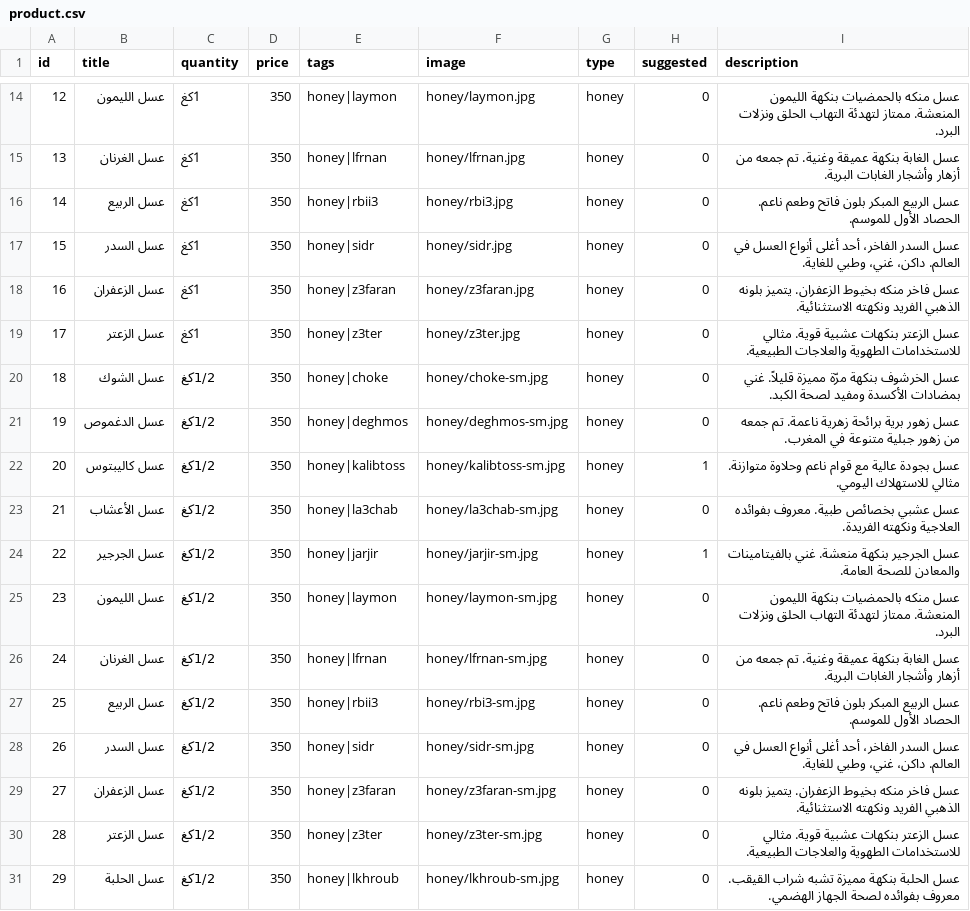
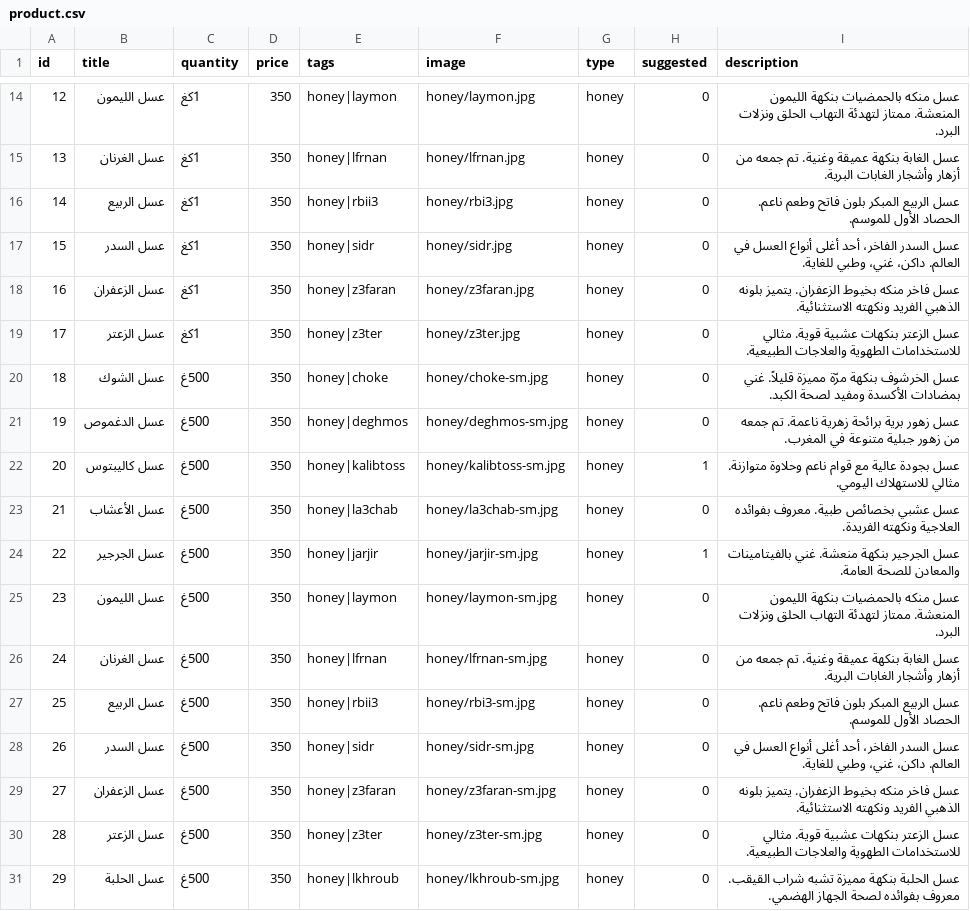
Before and after one commit to mezzinea/igrbio, a CSV file: ar/product.csv, drawn as a sheet; only a part is shown, gaps mark what is left out.

```diff
--- a/ar/product.csv
+++ b/ar/product.csv
@@ -19,13 +19,13 @@ id;title;quantity;price;tags;image;type;suggested;description
 17;عسل الزعتر;1كغ;350;honey|z3ter;honey/z3ter.jpg;honey;0;عسل الزعتر بنكهات عشبية قوية. مثالي للاستخدامات الطهوية والعلاجات الطبيعية.
-18;عسل الشوك;1/2كغ;350;honey|choke;honey/choke-sm.jpg;honey;0;عسل الخرشوف بنكهة مرّة مميزة قليلاً. غني بمضادات الأكسدة ومفيد لصحة الكبد.
-19;عسل الدغموص;1/2كغ;350;honey|deghmos;honey/deghmos-sm.jpg;honey;0;عسل زهور برية برائحة زهرية ناعمة. تم جمعه من زهور جبلية متنوعة في المغرب.
-20;عسل كاليبتوس;1/2كغ;350;honey|kalibtoss;honey/kalibtoss-sm.jpg;honey;1;عسل بجودة عالية مع قوام ناعم وحلاوة متوازنة. مثالي للاستهلاك اليومي.
-21;عسل الأعشاب;1/2كغ;350;honey|la3chab;honey/la3chab-sm.jpg;honey;0;عسل عشبي بخصائص طبية. معروف بفوائده العلاجية ونكهته الفريدة.
-22;عسل الجرجير;1/2كغ;350;honey|jarjir;honey/jarjir-sm.jpg;honey;1;عسل الجرجير بنكهة منعشة. غني بالفيتامينات والمعادن للصحة العامة.
-23;عسل الليمون;1/2كغ;350;honey|laymon;honey/laymon-sm.jpg;honey;0;عسل منكه بالحمضيات بنكهة الليمون المنعشة. ممتاز لتهدئة التهاب الحلق ونزلات البرد.
-24;عسل الغرنان;1/2كغ;350;honey|lfrnan;honey/lfrnan-sm.jpg;honey;0;عسل الغابة بنكهة عميقة وغنية. تم جمعه من أزهار وأشجار الغابات البرية.
-25;عسل الربيع;1/2كغ;350;honey|rbii3;honey/rbi3-sm.jpg;honey;0;عسل الربيع المبكر بلون فاتح وطعم ناعم. الحصاد الأول للموسم.
-26;عسل السدر;1/2كغ;350;honey|sidr;honey/sidr-sm.jpg;honey;0;عسل السدر الفاخر، أحد أغلى أنواع العسل في العالم. داكن، غني، وطبي للغاية.
-27;عسل الزعفران;1/2كغ;350;honey|z3faran;honey/z3faran-sm.jpg;honey;0;عسل فاخر منكه بخيوط الزعفران. يتميز بلونه الذهبي الفريد ونكهته الاستثنائية.
-28;عسل الزعتر;1/2كغ;350;honey|z3ter;honey/z3ter-sm.jpg;honey;0;عسل الزعتر بنكهات عشبية قوية. مثالي للاستخدامات الطهوية والعلاجات الطبيعية.
-29;عسل الحلبة;1/2كغ;350;honey|lkhroub;honey/lkhroub-sm.jpg;honey;0;عسل الحلبة بنكهة مميزة تشبه شراب القيقب. معروف بفوائده لصحة الجهاز الهضمي.
+18;عسل الشوك;500غ;350;honey|choke;honey/choke-sm.jpg;honey;0;عسل الخرشوف بنكهة مرّة مميزة قليلاً. غني بمضادات الأكسدة ومفيد لصحة الكبد.
+19;عسل الدغموص;500غ;350;honey|deghmos;honey/deghmos-sm.jpg;honey;0;عسل زهور برية برائحة زهرية ناعمة. تم جمعه من زهور جبلية متنوعة في المغرب.
+20;عسل كاليبتوس;500غ;350;honey|kalibtoss;honey/kalibtoss-sm.jpg;honey;1;عسل بجودة عالية مع قوام ناعم وحلاوة متوازنة. مثالي للاستهلاك اليومي.
+21;عسل الأعشاب;500غ;350;honey|la3chab;honey/la3chab-sm.jpg;honey;0;عسل عشبي بخصائص طبية. معروف بفوائده العلاجية ونكهته الفريدة.
+22;عسل الجرجير;500غ;350;honey|jarjir;honey/jarjir-sm.jpg;honey;1;عسل الجرجير بنكهة منعشة. غني بالفيتامينات والمعادن للصحة العامة.
+23;عسل الليمون;500غ;350;honey|laymon;honey/laymon-sm.jpg;honey;0;عسل منكه بالحمضيات بنكهة الليمون المنعشة. ممتاز لتهدئة التهاب الحلق ونزلات البرد.
+24;عسل الغرنان;500غ;350;honey|lfrnan;honey/lfrnan-sm.jpg;honey;0;عسل الغابة بنكهة عميقة وغنية. تم جمعه من أزهار وأشجار الغابات البرية.
+25;عسل الربيع;500غ;350;honey|rbii3;honey/rbi3-sm.jpg;honey;0;عسل الربيع المبكر بلون فاتح وطعم ناعم. الحصاد الأول للموسم.
+26;عسل السدر;500غ;350;honey|sidr;honey/sidr-sm.jpg;honey;0;عسل السدر الفاخر، أحد أغلى أنواع العسل في العالم. داكن، غني، وطبي للغاية.
+27;عسل الزعفران;500غ;350;honey|z3faran;honey/z3faran-sm.jpg;honey;0;عسل فاخر منكه بخيوط الزعفران. يتميز بلونه الذهبي الفريد ونكهته الاستثنائية.
+28;عسل الزعتر;500غ;350;honey|z3ter;honey/z3ter-sm.jpg;honey;0;عسل الزعتر بنكهات عشبية قوية. مثالي للاستخدامات الطهوية والعلاجات الطبيعية.
+29;عسل الحلبة;500غ;350;honey|lkhroub;honey/lkhroub-sm.jpg;honey;0;عسل الحلبة بنكهة مميزة تشبه شراب القيقب. معروف بفوائده لصحة الجهاز الهضمي.
```
Also changed, not shown: en/product.csv, fr/product.csv, 19 other files.
